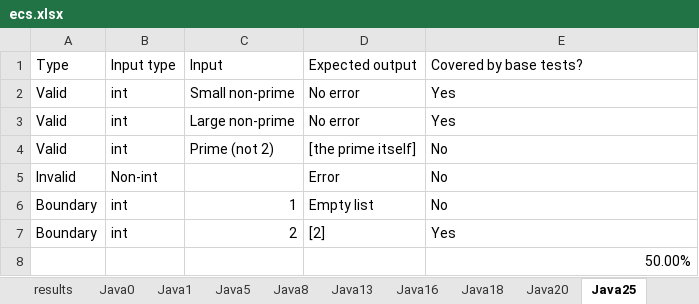
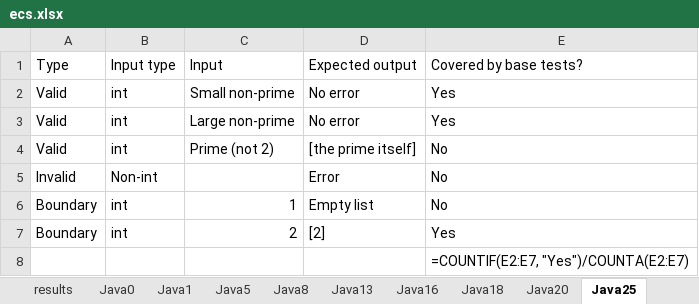
Before and after one commit to itu-itis22-goki21/blg-475-project, an Excel workbook: data/ecs.xlsx, sheet Java25, drawn as a sheet; values as stored, in another font and other column widths than the file's, no borders; formulas without a stored value are shown as written; the diff names each change by its address in the sheet, - before the commit and + after, or states it on an @@ line.

```diff
--- a/data/ecs.xlsx (sheet Java25)
+++ b/data/ecs.xlsx (sheet Java25)
-E8: 50.00%
+E8: =COUNTIF(E2:E7, "Yes")/COUNTA(E2:E7)
```
Also changed, not shown: sheet results, sheet Java8, sheet Java16, sheet Java20, sheet Java46, sheet Java44, 24 more sheets, 26 other files.
